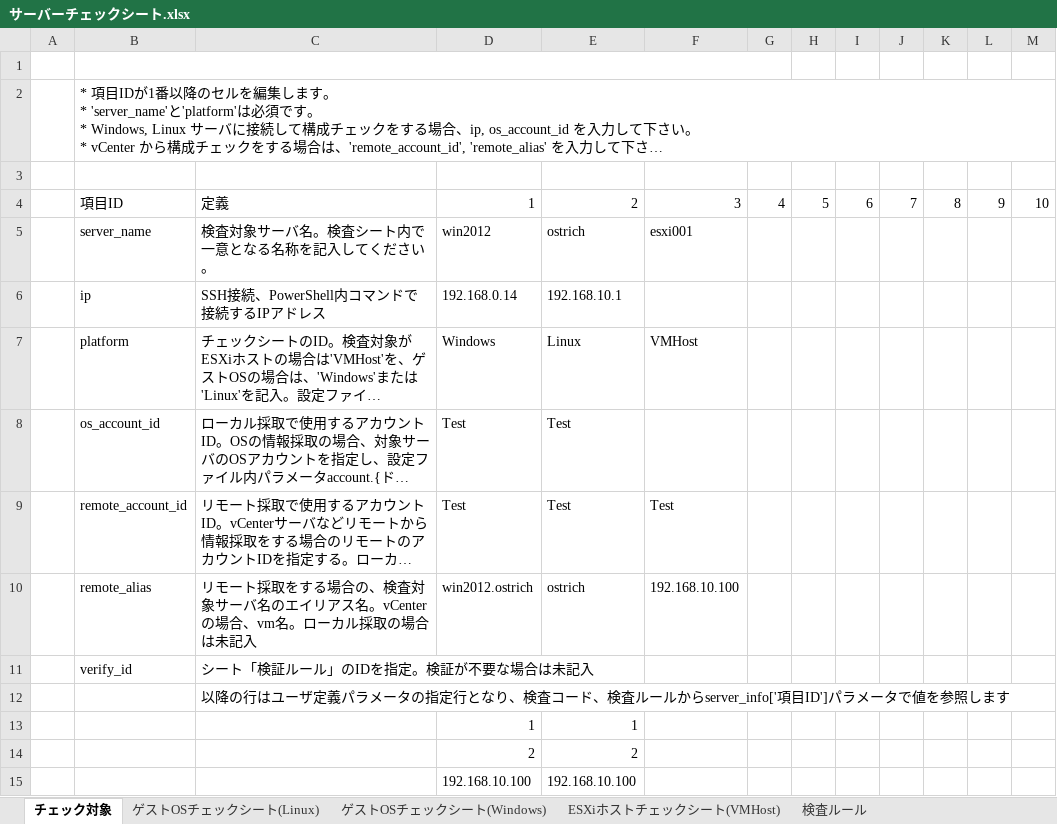
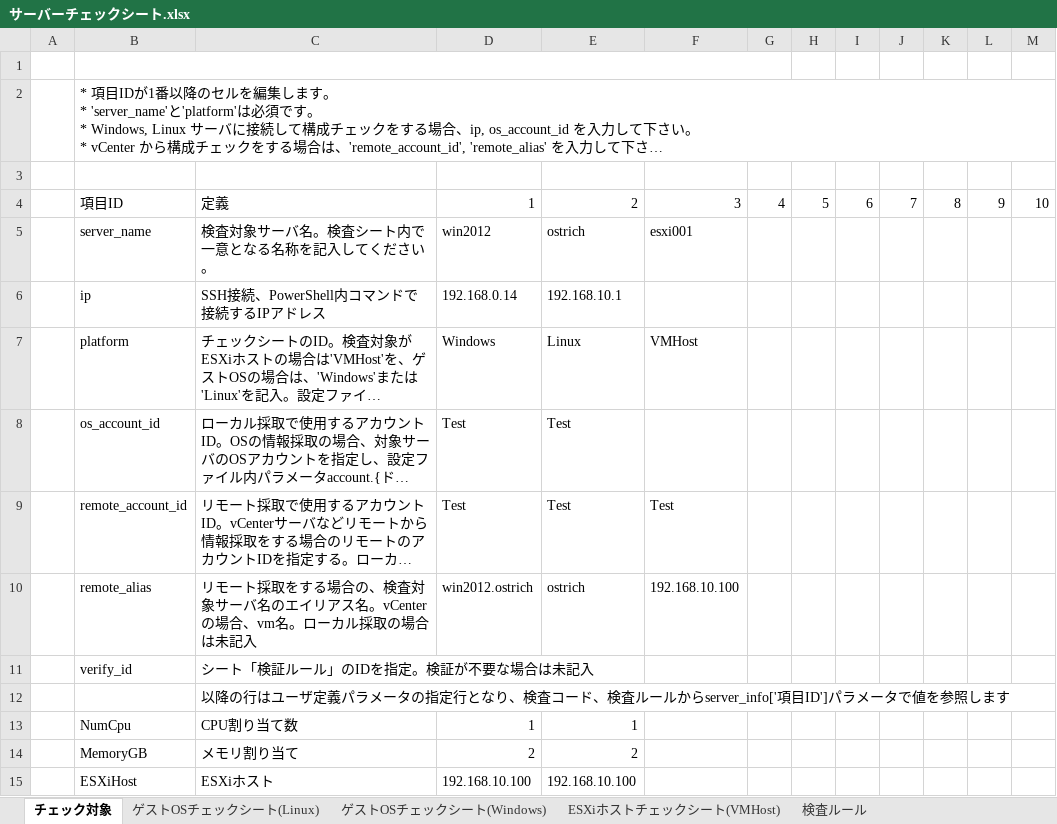
Before and after one commit to frsw3nr/gradle-server-acceptance, an Excel workbook: src/main/resources/root/jp/サーバーチェックシート.xlsx, sheet チェック対象, drawn as a sheet; long unchanged cells end in …; values as stored, in another font and other column widths than the file's, no borders; the diff names each change by its address in the sheet, - before the commit and + after, or states it on an @@ line.

```diff
--- a/src/main/resources/root/jp/サーバーチェックシート.xlsx (sheet チェック対象)
+++ b/src/main/resources/root/jp/サーバーチェックシート.xlsx (sheet チェック対象)
-B13: (empty)
+B13: NumCpu
-C13: (empty)
+C13: CPU割り当て数
-B14: (empty)
+B14: MemoryGB
-C14: (empty)
+C14: メモリ割り当て
-B15: (empty)
+B15: ESXiHost
-C15: (empty)
+C15: ESXiホスト
```
Also changed, not shown: src/main/resources/root/en/check_sheet.xlsx, 1 other file.
